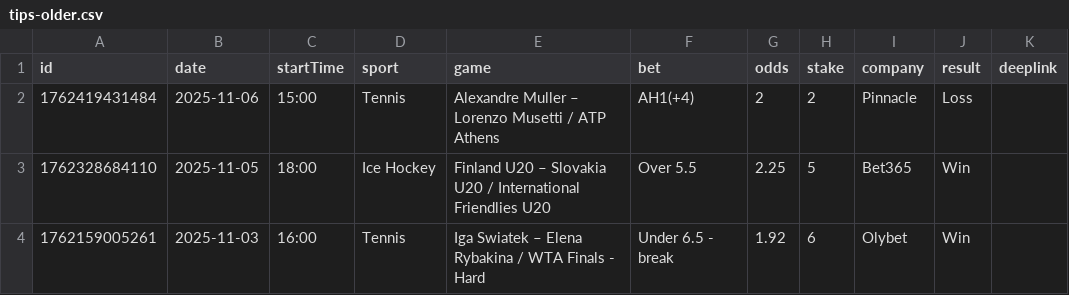
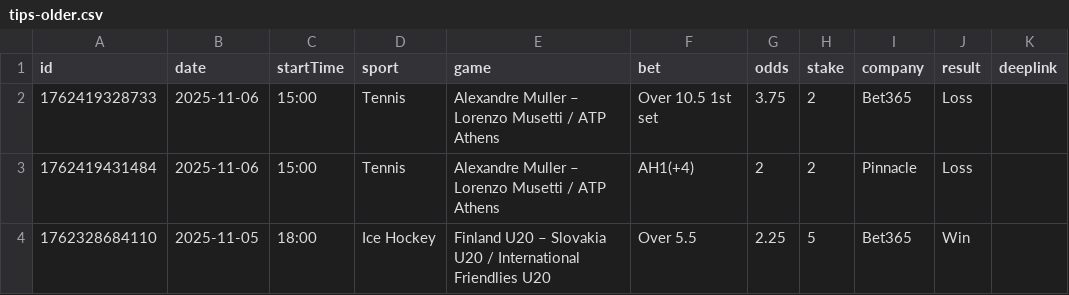
Before and after one commit to bjoorck/Bestvaluebets, a CSV file: tips-older.csv, drawn as a sheet; only a part is shown; the shorter side is filled out with more unchanged rows.

```diff
--- a/tips-older.csv
+++ b/tips-older.csv
@@ -1,2 +1,3 @@
 id,date,startTime,sport,game,bet,odds,stake,company,result,deeplink
+1762419328733,2025-11-06,15:00,Tennis,Alexandre Muller – Lorenzo Musetti / ATP Athens,Over 10.5 1st set,3.75,2,Bet365,Loss,
 1762419431484,2025-11-06,15:00,Tennis,Alexandre Muller – Lorenzo Musetti / ATP Athens,AH1(+4),2,2,Pinnacle,Loss,
```
Also changed, not shown: tips-new.csv.
